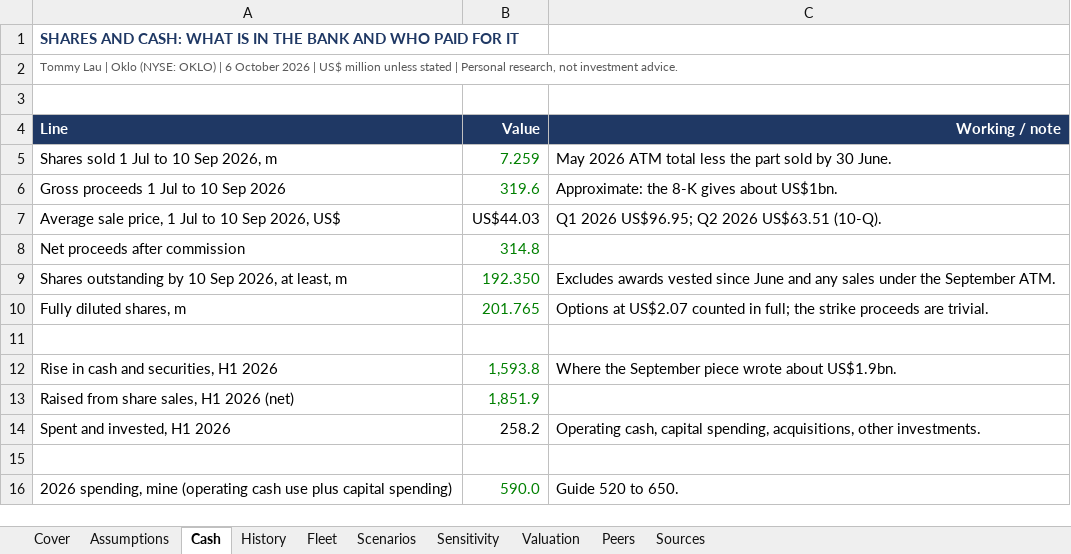
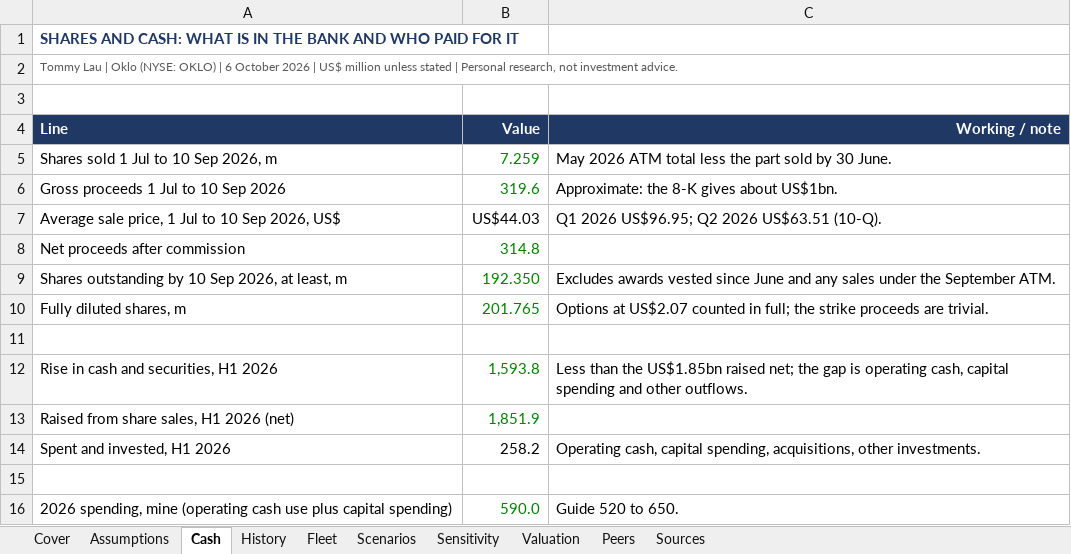
Before and after one commit to TommyLau-bit/TommyLau-bit.github.io, an Excel workbook: public/research/2026-10-06_Oklo_Model.xlsx, sheet Cash, drawn as a sheet; only a part is shown; values as stored, in another font and other column widths than the file's, no borders; the diff names each change by its address in the sheet, - before the commit and + after, or states it on an @@ line.

```diff
--- a/public/research/2026-10-06_Oklo_Model.xlsx (sheet Cash)
+++ b/public/research/2026-10-06_Oklo_Model.xlsx (sheet Cash)
-C12 (Working / note): Where the September piece wrote about US$1.9bn.
+C12 (Working / note): Less than the US$1.85bn raised net; the gap is operating cash, capital spending and other outflows.
```
Also changed, not shown: 11 other files.
